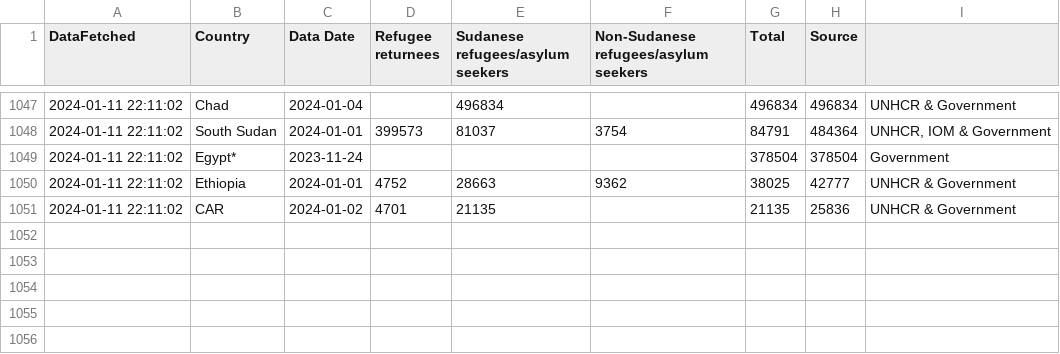
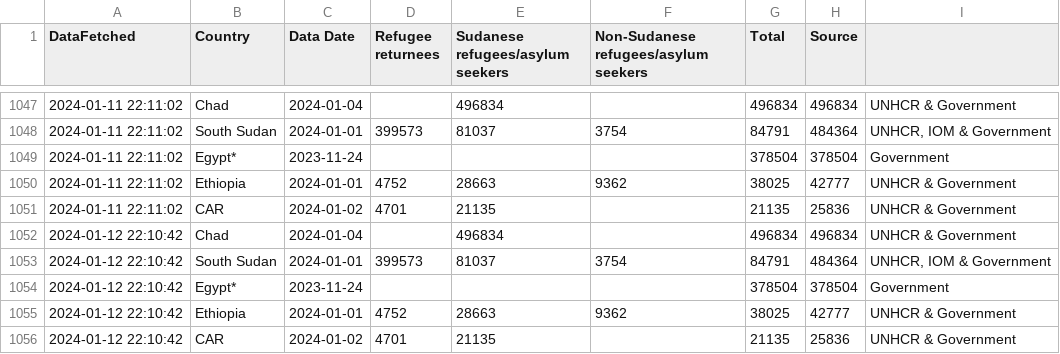
Before and after one commit to rvibek/sudansituation, a CSV file: sudansituation_data_historical.csv, drawn as a sheet; only a part is shown, gaps mark what is left out; the diff names each change by its address in the sheet, - before the commit and + after, or states it on an @@ line.

```diff
--- a/sudansituation_data_historical.csv
+++ b/sudansituation_data_historical.csv
+row 1052: 2024-01-12 22:10:42 | Chad | 2024-01-04 |  | 496834 |  | 496834 | 496834 | UNHCR & Government
+row 1053: 2024-01-12 22:10:42 | South Sudan | 2024-01-01 | 399573 | 81037 | 3754 | 84791 | 484364 | UNHCR, IOM & Government
+row 1054: 2024-01-12 22:10:42 | Egypt* | 2023-11-24 |  |  |  | 378504 | 378504 | Government
+row 1055: 2024-01-12 22:10:42 | Ethiopia | 2024-01-01 | 4752 | 28663 | 9362 | 38025 | 42777 | UNHCR & Government
+row 1056: 2024-01-12 22:10:42 | CAR | 2024-01-02 | 4701 | 21135 |  | 21135 | 25836 | UNHCR & Government
```
